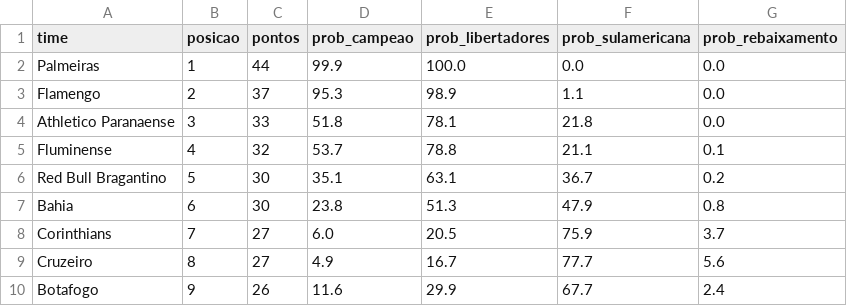
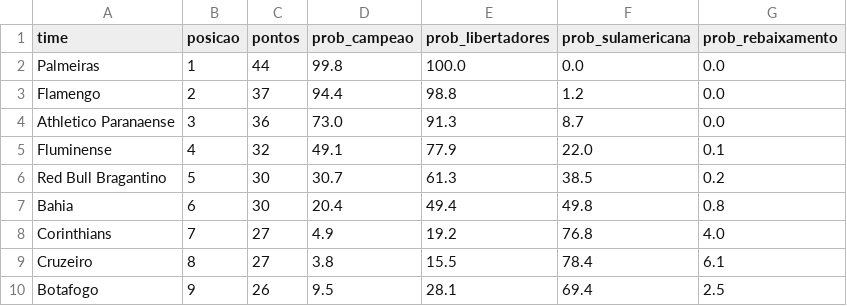
Before and after one commit to MayaraCAlmeida/brasileirao-2026-pipeline, a CSV file: probabilidades.csv, drawn as a sheet; only a part is shown; the diff covers the shown part only.

```diff
--- a/probabilidades.csv
+++ b/probabilidades.csv
@@ -1,10 +1,10 @@
 time,posicao,pontos,prob_campeao,prob_libertadores,prob_sulamericana,prob_rebaixamento
-Palmeiras,1,44,99.9,100.0,0.0,0.0
-Flamengo,2,37,95.3,98.9,1.1,0.0
-Athletico Paranaense,3,33,51.8,78.1,21.8,0.0
-Fluminense,4,32,53.7,78.8,21.1,0.1
-Red Bull Bragantino,5,30,35.1,63.1,36.7,0.2
-Bahia,6,30,23.8,51.3,47.9,0.8
-Corinthians,7,27,6.0,20.5,75.9,3.7
-Cruzeiro,8,27,4.9,16.7,77.7,5.6
-Botafogo,9,26,11.6,29.9,67.7,2.4
+Palmeiras,1,44,99.8,100.0,0.0,0.0
+Flamengo,2,37,94.4,98.8,1.2,0.0
+Athletico Paranaense,3,36,73.0,91.3,8.7,0.0
+Fluminense,4,32,49.1,77.9,22.0,0.1
+Red Bull Bragantino,5,30,30.7,61.3,38.5,0.2
+Bahia,6,30,20.4,49.4,49.8,0.8
+Corinthians,7,27,4.9,19.2,76.8,4.0
+Cruzeiro,8,27,3.8,15.5,78.4,6.1
+Botafogo,9,26,9.5,28.1,69.4,2.5
```
Also changed, not shown: 1 added row, 1 removed row and 33 edited cells elsewhere in this file, 1 other file.
